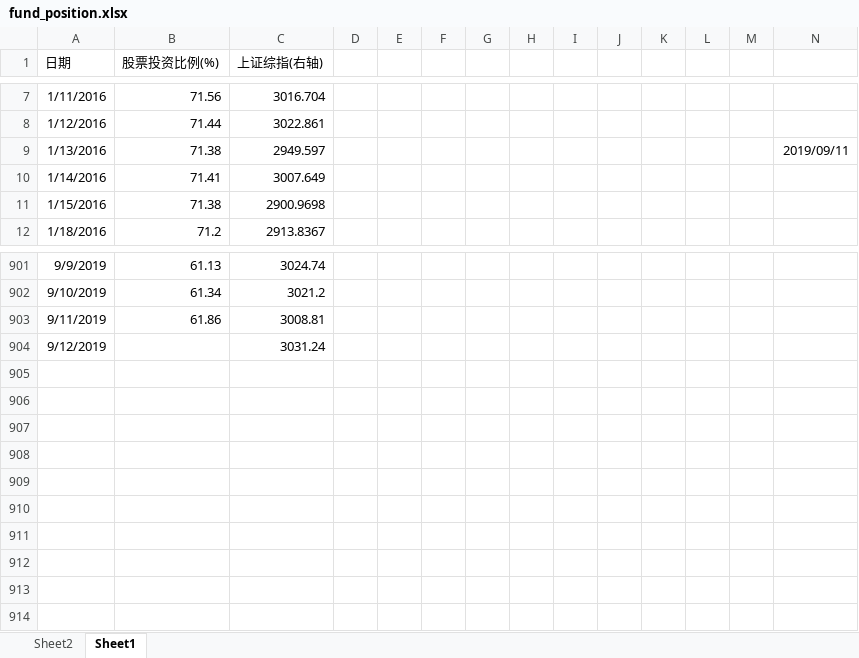
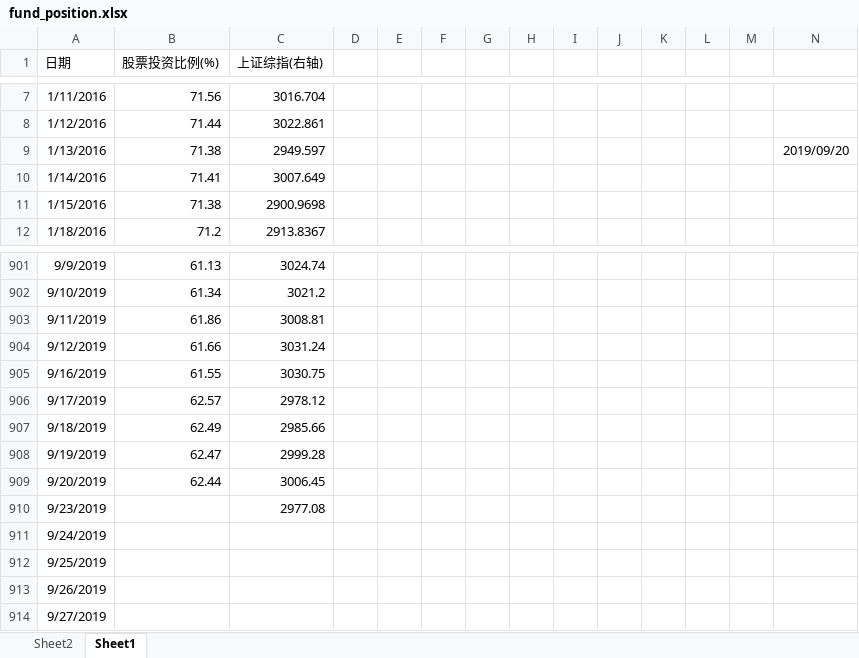
Before and after one commit to Newcxy/Work_Data, an Excel workbook: fund_position.xlsx, sheet Sheet1, drawn as a sheet; only a part is shown, gaps mark what is left out; values as stored, in another font and other column widths than the file's, no borders; charts and pictures not drawn; the diff names each change by its address in the sheet, - before the commit and + after, or states it on an @@ line.

```diff
--- a/fund_position.xlsx (sheet Sheet1)
+++ b/fund_position.xlsx (sheet Sheet1)
-N9: 2019/09/11
+N9: 2019/09/20
-B904 (股票投资比例(%)): (empty)
+B904 (股票投资比例(%)): 61.66
+row 905: 9/16/2019 | 61.55 | 3030.75
+row 906: 9/17/2019 | 62.57 | 2978.12
+row 907: 9/18/2019 | 62.49 | 2985.66
+row 908: 9/19/2019 | 62.47 | 2999.28
+row 909: 9/20/2019 | 62.44 | 3006.45
+row 910: 9/23/2019 |  | 2977.08
+row 911: 9/24/2019
+row 912: 9/25/2019
+row 913: 9/26/2019
+row 914: 9/27/2019
```
Also changed, not shown: sheet Sheet2, hidden cells, charts or pictures, basis.xlsx, 1 other file.
